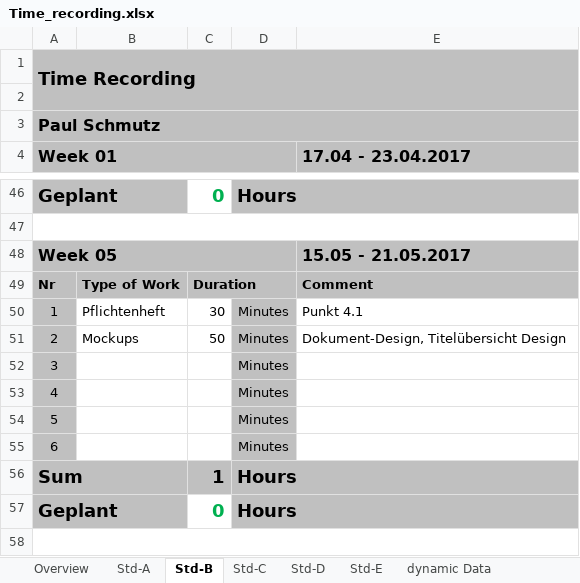
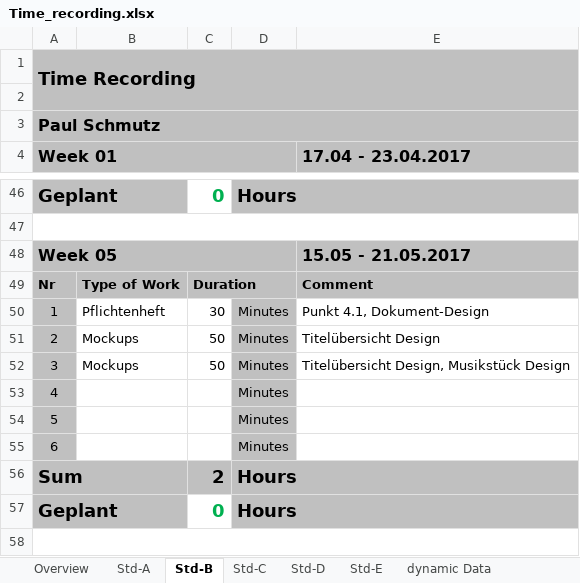
Before and after one commit to paulisch/archivist, an Excel workbook: Documentation/ProjectDocumentation/Time_recording.xlsx, sheet Std-B, drawn as a sheet; only a part is shown, gaps mark what is left out; values as stored, in another font and other column widths than the file's, no borders; the diff names each change by its address in the sheet, - before the commit and + after, or states it on an @@ line.

Commit message:
Mockups

```diff
--- a/Documentation/ProjectDocumentation/Time_recording.xlsx (sheet Std-B)
+++ b/Documentation/ProjectDocumentation/Time_recording.xlsx (sheet Std-B)
-E50 (17.04 - 23.04.2017): Punkt 4.1
+E50 (17.04 - 23.04.2017): Punkt 4.1, Dokument-Design
-E51 (17.04 - 23.04.2017): Dokument-Design, Titelübersicht Design
+E51 (17.04 - 23.04.2017): Titelübersicht Design
-B52: (empty)
+B52: Mockups
-C52: (empty)
+C52: 50
-E52 (17.04 - 23.04.2017): (empty)
+E52 (17.04 - 23.04.2017): Titelübersicht Design, Musikstück Design
-C56: 1
+C56: 2
```
Also changed, not shown: sheet Overview, 1 other file.
